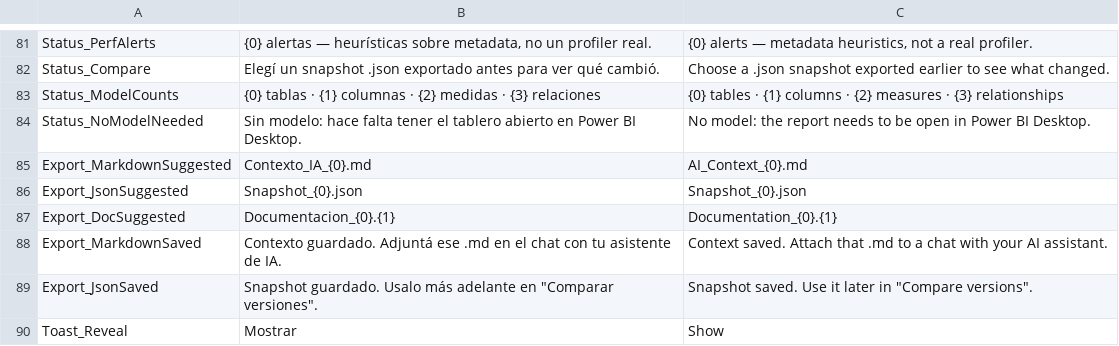
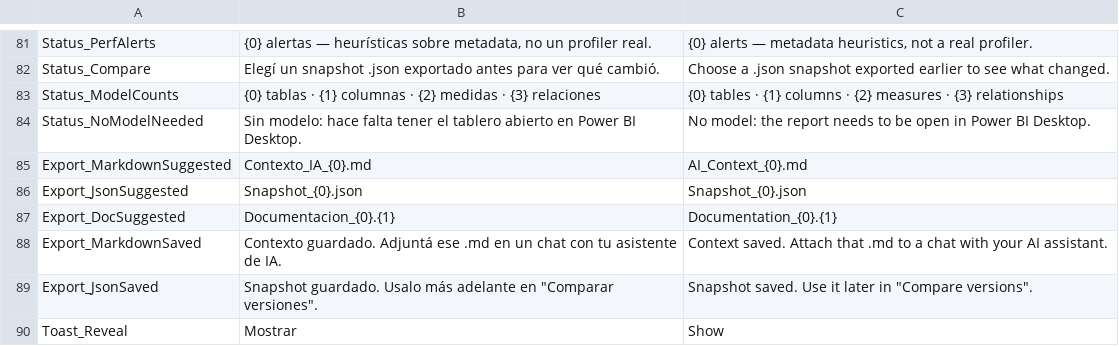
Before and after one commit to IgnacioSimone/PBILayer, a TSV file: Resources/strings/main.tsv, drawn as a sheet; only a part is shown, gaps mark what is left out.

```diff
--- a/Resources/strings/main.tsv
+++ b/Resources/strings/main.tsv
@@ -87,3 +87,3 @@ Export_JsonSuggested	Snapshot_{0}.json	Snapshot_{0}.json
 Export_DocSuggested	Documentacion_{0}.{1}	Documentation_{0}.{1}
-Export_MarkdownSaved	Contexto guardado. Adjuntá ese .md en el chat con tu asistente de IA.	Context saved. Attach that .md to a chat with your AI assistant.
+Export_MarkdownSaved	Contexto guardado. Adjuntá ese .md en un chat con tu asistente de IA.	Context saved. Attach that .md to a chat with your AI assistant.
 Export_JsonSaved	Snapshot guardado. Usalo más adelante en "Comparar versiones".	Snapshot saved. Use it later in "Compare versions".
```
Also changed, not shown: 2 other files.
